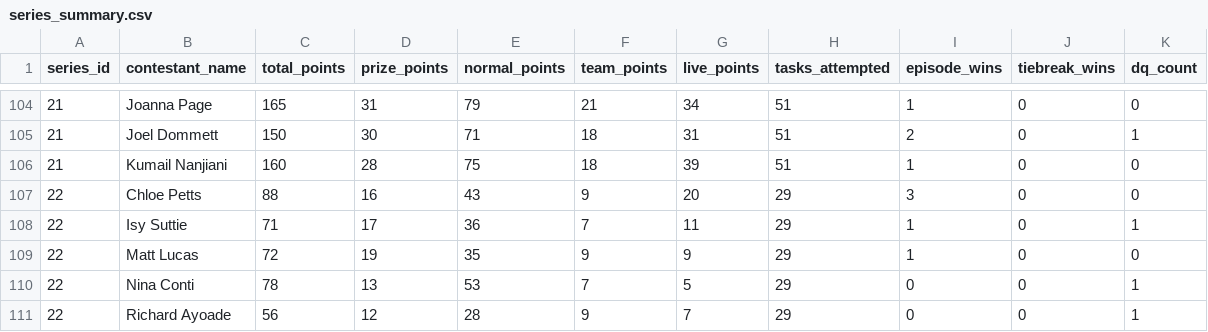
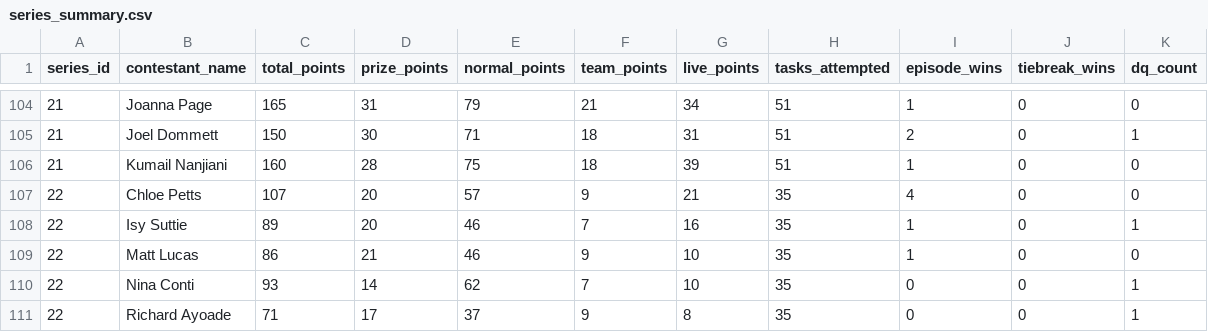
Before and after one commit to garymanleydata/TaskmasterSite, a CSV file: data/series_summary.csv, drawn as a sheet; only a part is shown, gaps mark what is left out.

```diff
--- a/data/series_summary.csv
+++ b/data/series_summary.csv
@@ -106,6 +106,6 @@
 21,Kumail Nanjiani,160,28,75,18,39,51,1,0,0
-22,Chloe Petts,88,16,43,9,20,29,3,0,0
-22,Isy Suttie,71,17,36,7,11,29,1,0,1
-22,Matt Lucas,72,19,35,9,9,29,1,0,0
-22,Nina Conti,78,13,53,7,5,29,0,0,1
-22,Richard Ayoade,56,12,28,9,7,29,0,0,1
+22,Chloe Petts,107,20,57,9,21,35,4,0,0
+22,Isy Suttie,89,20,46,7,16,35,1,0,1
+22,Matt Lucas,86,21,46,9,10,35,1,0,0
+22,Nina Conti,93,14,62,7,10,35,0,0,1
+22,Richard Ayoade,71,17,37,9,8,35,0,0,1
```
Also changed, not shown: data/telemetry.csv, 2 other files.
